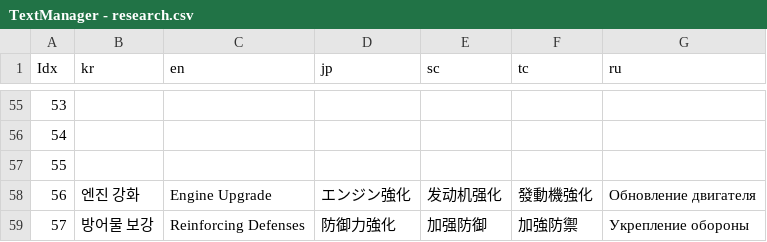
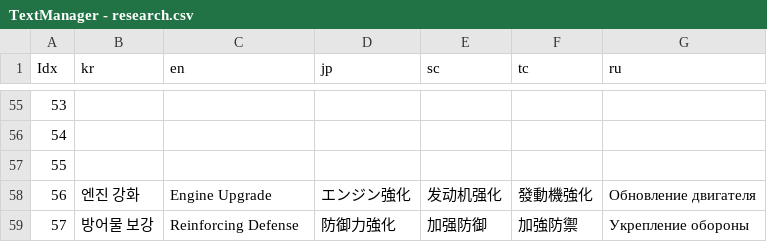
Before and after one commit to thebottlecor/Zompizza, a CSV file: Assets/StreamingAssets/TextManager - research.csv, drawn as a sheet; only a part is shown, gaps mark what is left out; the diff names each change by its address in the sheet, - before the commit and + after, or states it on an @@ line.

```diff
--- a/Assets/StreamingAssets/TextManager - research.csv
+++ b/Assets/StreamingAssets/TextManager - research.csv
-C59 (en): Reinforcing Defenses
+C59 (en): Reinforcing Defense
```
Also changed, not shown: Assets/StreamingAssets/TextManager - common.csv, 24 other files.
